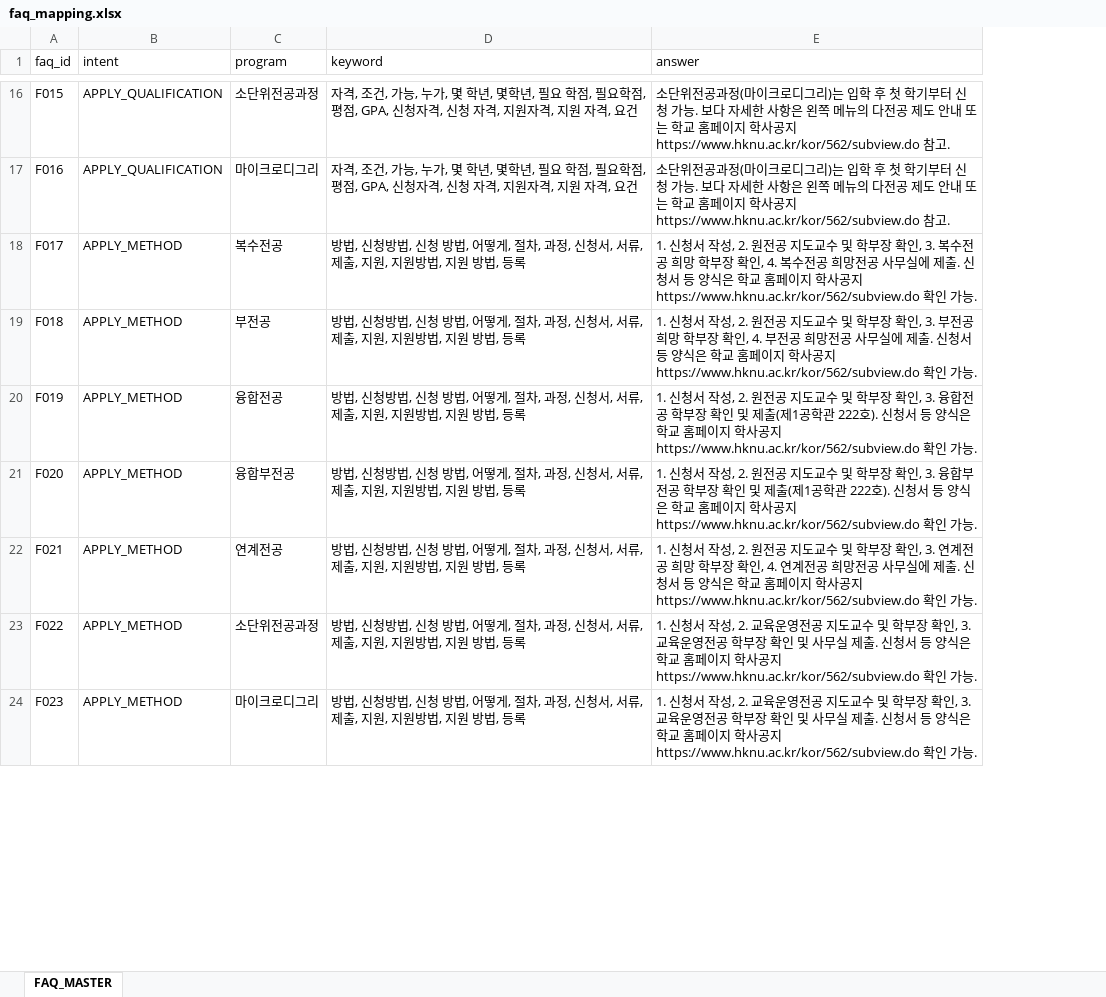
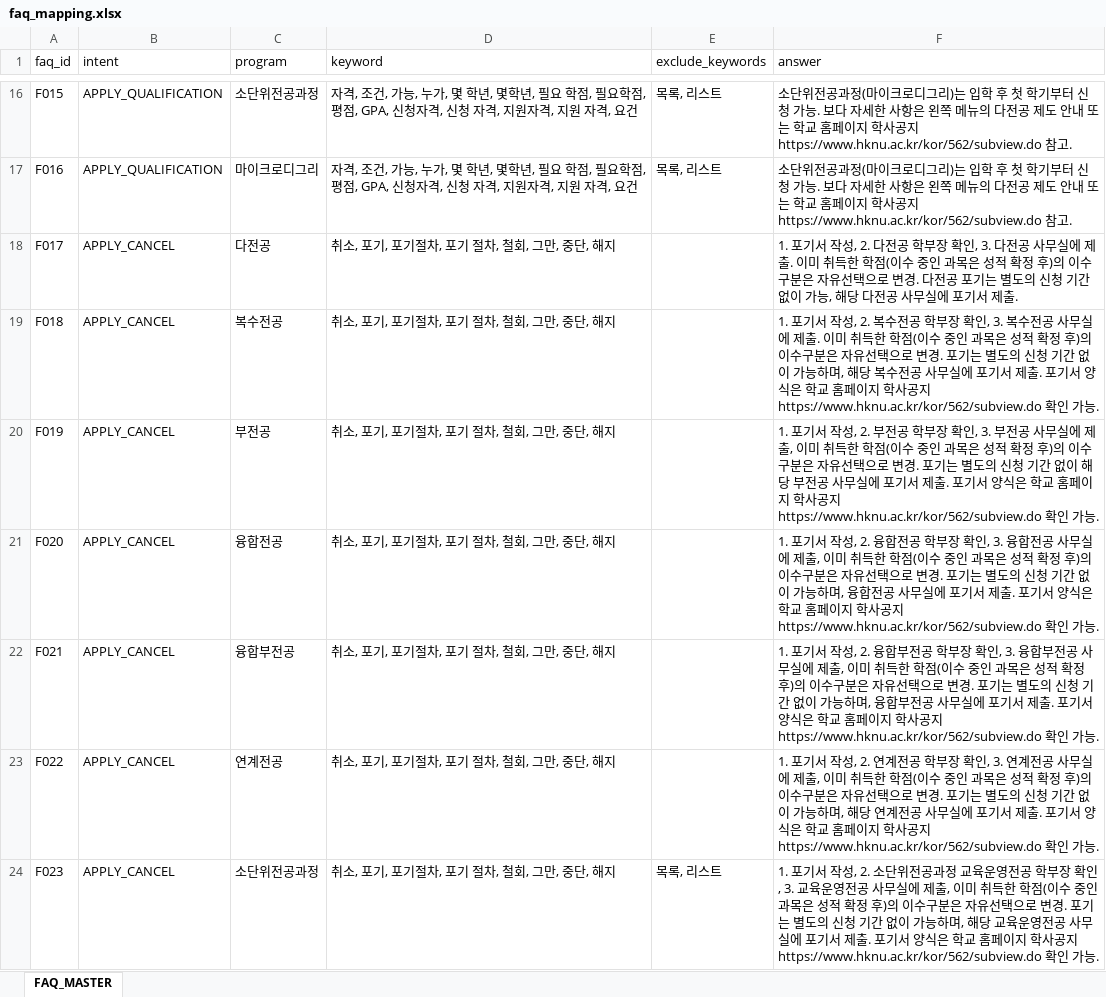
Before and after one commit to hknu-academic/gemini-chat-app, an Excel workbook: data/faq_mapping.xlsx, sheet FAQ_MASTER, drawn as a sheet; only a part is shown, gaps mark what is left out; values as stored, in another font and other column widths than the file's, no borders; addresses are those after the commit; the diff covers the shown part only; the diff names each change by its address in the sheet, - before the commit and + after, or states it on an @@ line.

```diff
--- a/data/faq_mapping.xlsx (sheet FAQ_MASTER)
+++ b/data/faq_mapping.xlsx (sheet FAQ_MASTER)
+column E (exclude_keywords), rows 16-24: 목록, 리스트 | 목록, 리스트 |  |  |  |  |  |  | 목록, 리스트
-B18:B24 (intent): APPLY_METHOD
+B18:B24 (intent): APPLY_CANCEL
-C18 (program): 복수전공
+C18 (program): 다전공
-D18:D24 (keyword): 방법, 신청방법, 신청 방법, 어떻게, 절차, 과정, 신청서, 서류, 제출, 지원, 지원방법, 지원 방법, 등록
+D18:D24 (keyword): 취소, 포기, 포기절차, 포기 절차, 철회, 그만, 중단, 해지
-F18 (answer): 1. 신청서 작성, 2. 원전공 지도교수 및 학부장 확인, 3. 복수전공 희망 학부장 확인, 4. 복수전공 희망전공 사무실에 제출. 신청서 등 양식은 학교 홈페이지 학사공지 https://www.hknu.ac.kr/kor/562/subview.do 확인 가능.
+F18 (answer): 1. 포기서 작성, 2. 다전공 학부장 확인, 3. 다전공 사무실에 제출. 이미 취득한 학점(이수 중인 과목은 성적 확정 후)의 이수구분은 자유선택으로 변경. 다전공 포기는 별도의 신청 기간 없이 가능, 해당 다전공 사무실에 포기서 제출.
-C19 (program): 부전공
+C19 (program): 복수전공
-F19 (answer): 1. 신청서 작성, 2. 원전공 지도교수 및 학부장 확인, 3. 부전공 희망 학부장 확인, 4. 부전공 희망전공 사무실에 제출. 신청서 등 양식은…
+F19 (answer): 1. 포기서 작성, 2. 복수전공 학부장 확인, 3. 복수전공 사무실에 제출. 이미 취득한 학점(이수 중인 과목은 성적 확정 후)의 이수구분은 자유선택으로 변경. 포기는 별도의 신청 기간 없이 가능하며, 해당 복수전공 사무실에 포기서 제출. 포기서 양식은…
-C20 (program): 융합전공
+C20 (program): 부전공
-F20 (answer): 1. 신청서 작성, 2. 원전공 지도교수 및 학부장 확인, 3. 융합전공 학부장 확인 및 제출(제1공학관 222호). 신청서 등 양식은…
+F20 (answer): 1. 포기서 작성, 2. 부전공 학부장 확인, 3. 부전공 사무실에 제출, 이미 취득한 학점(이수 중인 과목은 성적 확정 후)의 이수구분은 자유선택으로 변경. 포기는 별도의 신청 기간 없이 해당 부전공 사무실에 포기서 제출. 포기서 양식은…
-C21 (program): 융합부전공
+C21 (program): 융합전공
-F21 (answer): 1. 신청서 작성, 2. 원전공 지도교수 및 학부장 확인, 3. 융합부전공 학부장 확인 및 제출(제1공학관 222호). 신청서 등 양식은…
+F21 (answer): 1. 포기서 작성, 2. 융합전공 학부장 확인, 3. 융합전공 사무실에 제출, 이미 취득한 학점(이수 중인 과목은 성적 확정 후)의 이수구분은 자유선택으로 변경. 포기는 별도의 신청 기간 없이 가능하며, 융합전공 사무실에 포기서 제출. 포기서 양식은…
-C22 (program): 연계전공
+C22 (program): 융합부전공
-F22 (answer): 1. 신청서 작성, 2. 원전공 지도교수 및 학부장 확인, 3. 연계전공 희망 학부장 확인, 4. 연계전공 희망전공 사무실에 제출. 신청서 등 양식은…
+F22 (answer): 1. 포기서 작성, 2. 융합부전공 학부장 확인, 3. 융합부전공 사무실에 제출, 이미 취득한 학점(이수 중인 과목은 성적 확정 후)의 이수구분은 자유선택으로 변경. 포기는 별도의 신청 기간 없이 가능하며, 융합부전공 사무실에 포기서 제출. 포기서 양식은…
-C23 (program): 소단위전공과정
+C23 (program): 연계전공
-F23 (answer): 1. 신청서 작성, 2. 교육운영전공 지도교수 및 학부장 확인, 3. 교육운영전공 학부장 확인 및 사무실 제출. 신청서 등 양식은…
+F23 (answer): 1. 포기서 작성, 2. 연계전공 학부장 확인, 3. 연계전공 사무실에 제출, 이미 취득한 학점(이수 중인 과목은 성적 확정 후)의 이수구분은 자유선택으로 변경. 포기는 별도의 신청 기간 없이 가능하며, 해당 연계전공 사무실에 포기서 제출. 포기서 양식은…
-C24 (program): 마이크로디그리
+C24 (program): 소단위전공과정
-F24 (answer): 1. 신청서 작성, 2. 교육운영전공 지도교수 및 학부장 확인, 3. 교육운영전공 학부장 확인 및 사무실 제출. 신청서 등 양식은…
+F24 (answer): 1. 포기서 작성, 2. 소단위전공과정 교육운영전공 학부장 확인, 3. 교육운영전공 사무실에 제출, 이미 취득한 학점(이수 중인 과목은 성적 확정 후)의 이수구분은 자유선택으로 변경. 포기는 별도의 신청 기간 없이 가능하며, 해당 교육운영전공 사무실에 포기서 제출. 포기서 양식은…
```
Also changed, not shown: 9 removed rows and 163 edited cells elsewhere in this sheet, data/courses.xlsx, data/majors_info.xlsx, 1 other file.
